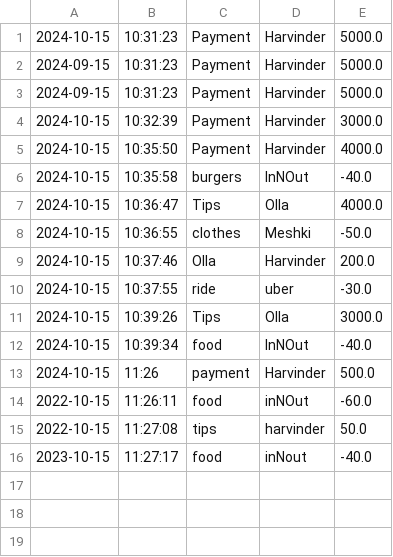
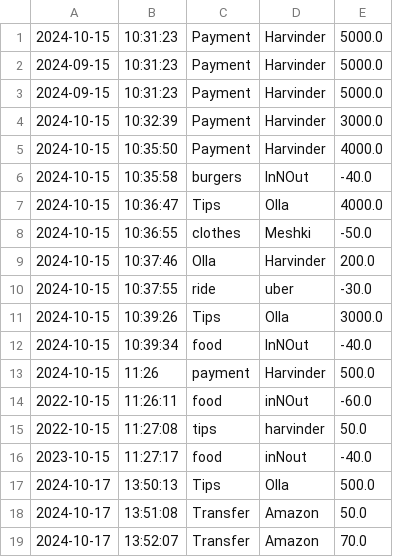
Before and after one commit to HarvinderKM/CapStone1, a CSV file: transactions.csv, drawn as a sheet.

```diff
--- a/transactions.csv
+++ b/transactions.csv
@@ -16 +16,4 @@
 2023-10-15|11:27:17|food|inNout|-40.0
+2024-10-17|13:50:13|Tips|Olla|500.0
+2024-10-17|13:51:08|Transfer|Amazon|50.0
+2024-10-17|13:52:07|Transfer|Amazon|70.0
```
Also changed, not shown: 1 other file.
